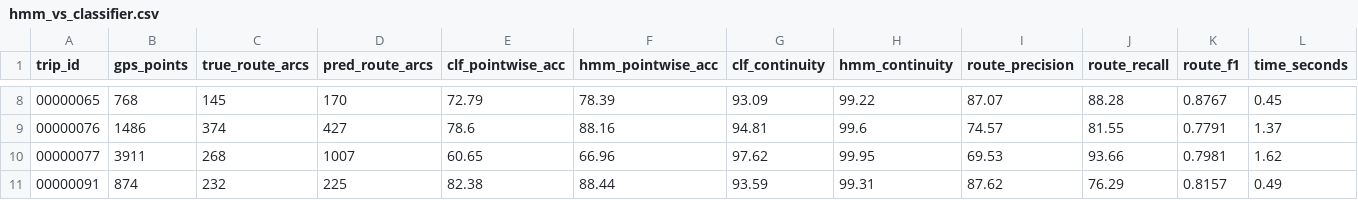
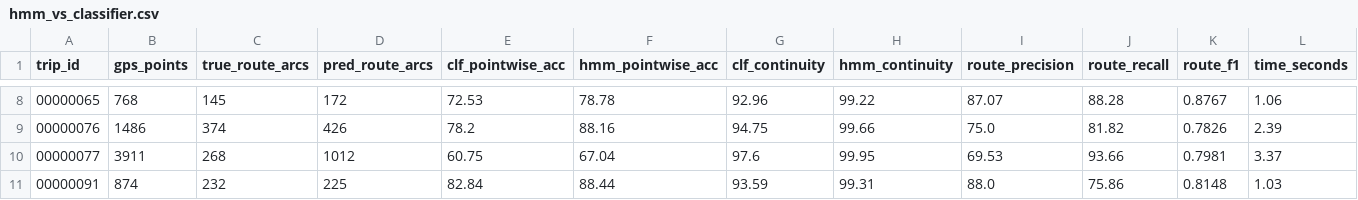
Before and after one commit to rakshithakb5/ML_hackathon_Team10, a CSV file: results/hmm_vs_classifier.csv, drawn as a sheet; only a part is shown, gaps mark what is left out; the diff covers the shown part only.

```diff
--- a/results/hmm_vs_classifier.csv
+++ b/results/hmm_vs_classifier.csv
@@ -8,4 +8,4 @@ trip_id,gps_points,true_route_arcs,pred_route_arcs,clf_pointwise_acc,hmm_pointwi
-00000065,768,145,170,72.79,78.39,93.09,99.22,87.07,88.28,0.8767,0.45
-00000076,1486,374,427,78.6,88.16,94.81,99.6,74.57,81.55,0.7791,1.37
-00000077,3911,268,1007,60.65,66.96,97.62,99.95,69.53,93.66,0.7981,1.62
-00000091,874,232,225,82.38,88.44,93.59,99.31,87.62,76.29,0.8157,0.49
+00000065,768,145,172,72.53,78.78,92.96,99.22,87.07,88.28,0.8767,1.06
+00000076,1486,374,426,78.2,88.16,94.75,99.66,75.0,81.82,0.7826,2.39
+00000077,3911,268,1012,60.75,67.04,97.6,99.95,69.53,93.66,0.7981,3.37
+00000091,874,232,225,82.84,88.44,93.59,99.31,88.0,75.86,0.8148,1.03
```
Also changed, not shown: 28 edited cells elsewhere in this file, results/bayesian_optimization_trials.csv, results/model_comparison.csv, 16 other files.
